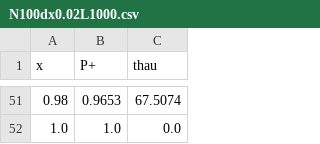
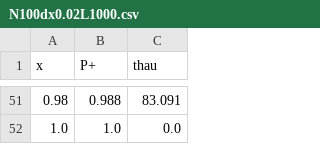
Before and after one commit to B4rtko/Voter-model-on-ring, a CSV file: wyniki/N100dx0.02L1000.csv, drawn as a sheet; only a part is shown, gaps mark what is left out; the diff covers the shown part only.

```diff
--- a/wyniki/N100dx0.02L1000.csv
+++ b/wyniki/N100dx0.02L1000.csv
@@ -51,2 +51,2 @@ x,P+,thau
-0.98,0.9653,67.5074
+0.98,0.988,83.091
 1.0,1.0,0.0
```
Also changed, not shown: 96 edited cells elsewhere in this file, wyniki/N1000dx0.02L1000.csv, 11 other files.
